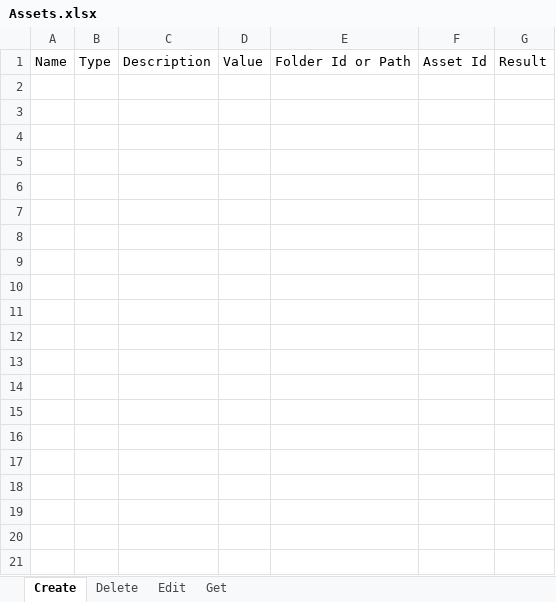
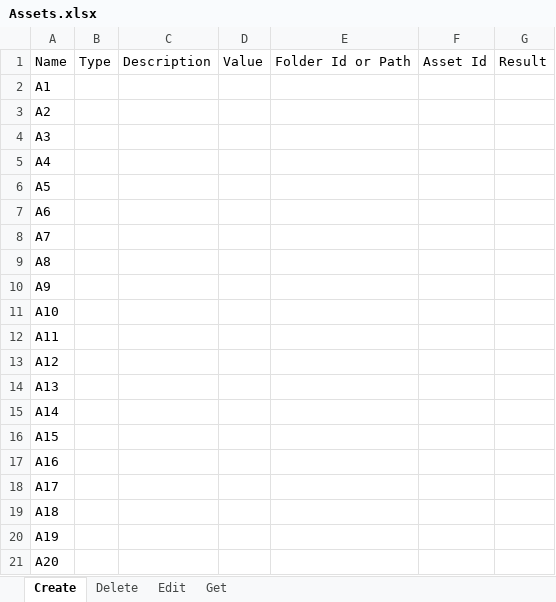
Before and after one commit to UiPath-Services/OrchestratorManager, an Excel workbook: Config/Assets.xlsx, sheet Create, drawn as a sheet; only a part is shown; values as stored, in another font and other column widths than the file's, no borders; table styles not drawn; the diff covers the shown part only; the diff names each change by its address in the sheet, - before the commit and + after, or states it on an @@ line.

Commit message:
Improved user experience.
- Do exception handling at request level and output exception information to Result column in the configuration file.
- Added user confirmation in case there are too many requests planned.
- Edit and Delete assets now support folder path or id, instead of just id.

```diff
--- a/Config/Assets.xlsx (sheet Create)
+++ b/Config/Assets.xlsx (sheet Create)
+row 2: A1
+row 3: A2
+row 4: A3
+row 5: A4
+row 6: A5
+row 7: A6
+row 8: A7
+row 9: A8
+row 10: A9
+row 11: A10
+row 12: A11
+row 13: A12
+row 14: A13
+row 15: A14
+row 16: A15
+row 17: A16
+row 18: A17
+row 19: A18
+row 20: A19
+row 21: A20
```
Also changed, not shown: 80 added rows elsewhere in this sheet, Config/Machines.xlsx, 10 other files.
